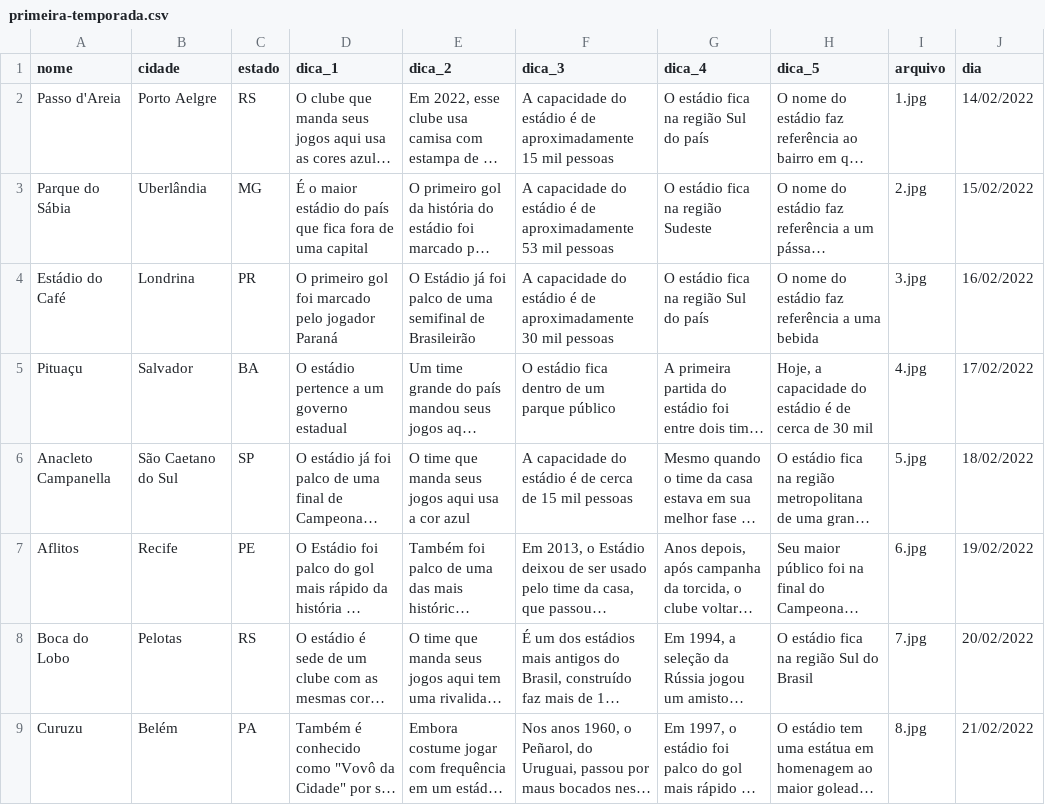
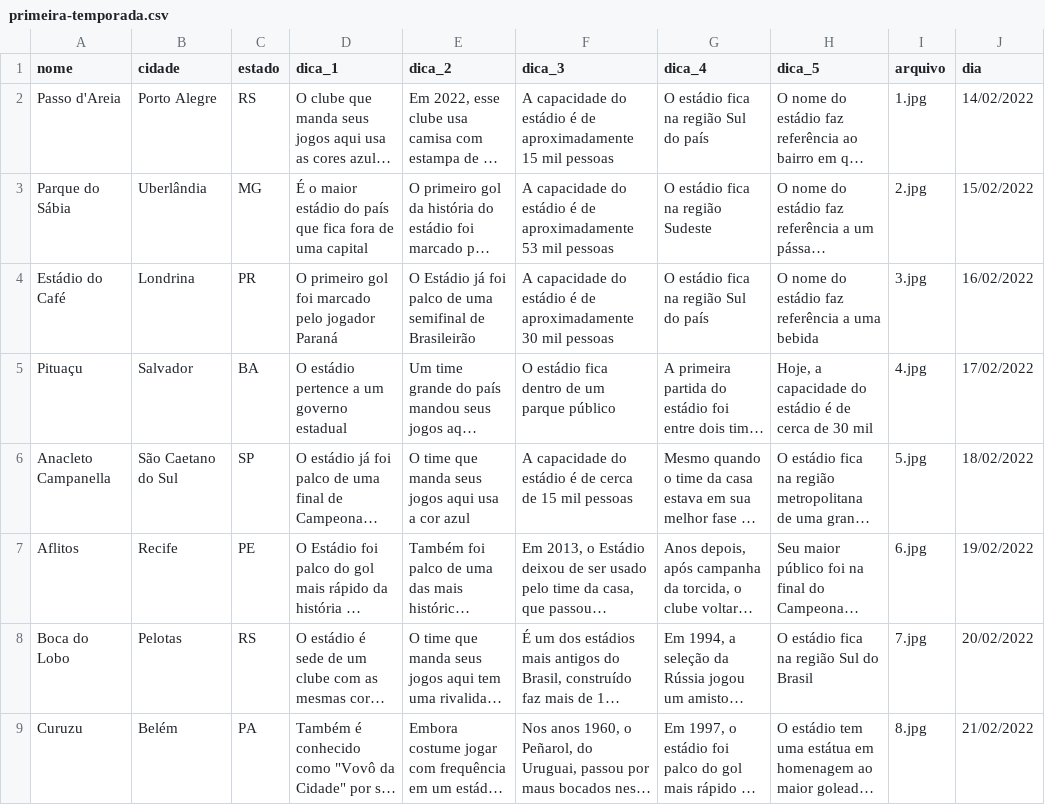
Before and after one commit to RodrigoMenegat/estadi.ooo, a CSV file: csv/primeira-temporada.csv, drawn as a sheet; only a part is shown; long unchanged cells end in …; the diff names each change by its address in the sheet, - before the commit and + after, or states it on an @@ line.

```diff
--- a/csv/primeira-temporada.csv
+++ b/csv/primeira-temporada.csv
-B2 (cidade): Porto Aelgre
+B2 (cidade): Porto Alegre
```
Also changed, not shown: 9 other files.
